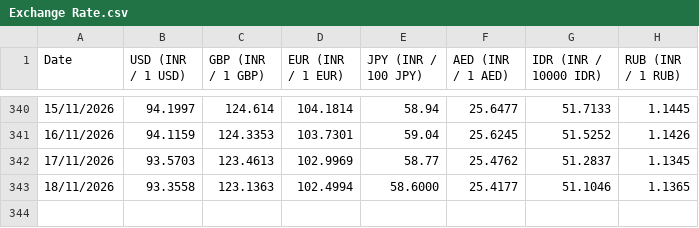
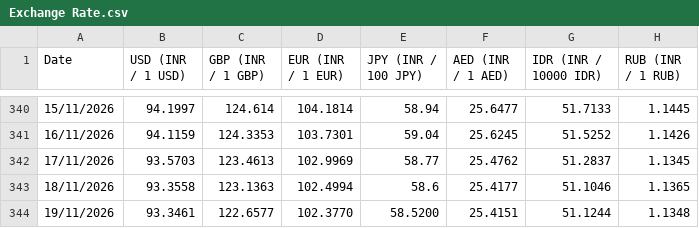
Before and after one commit to welReportsBI-0507/WiGMAN_Exchange_Rate, a CSV file: Exchange Rate.csv, drawn as a sheet; only a part is shown, gaps mark what is left out.

```diff
--- a/Exchange Rate.csv
+++ b/Exchange Rate.csv
@@ -342,2 +342,3 @@ Date,USD (INR / 1 USD),GBP (INR / 1 GBP),EUR (INR / 1 EUR),JPY (INR / 100 JPY),A
 17/11/2026,93.5703,123.4613,102.9969,58.77,25.4762,51.2837,1.1345
-18/11/2026,93.3558,123.1363,102.4994,58.6000,25.4177,51.1046,1.1365
+18/11/2026,93.3558,123.1363,102.4994,58.6,25.4177,51.1046,1.1365
+19/11/2026,93.3461,122.6577,102.3770,58.5200,25.4151,51.1244,1.1348
```
